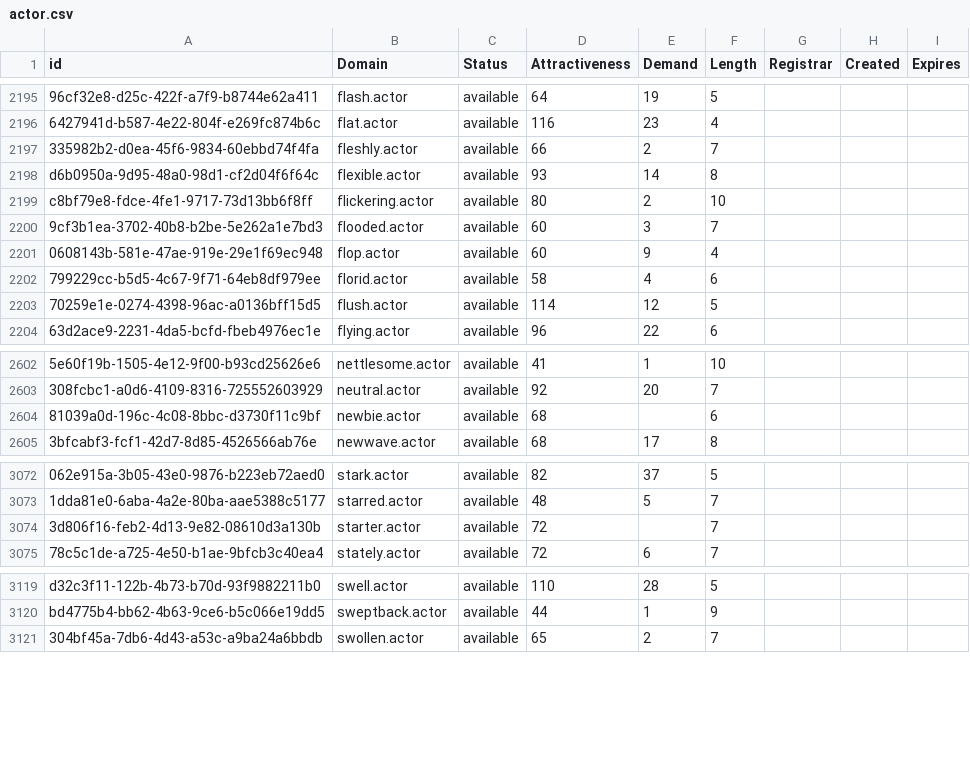
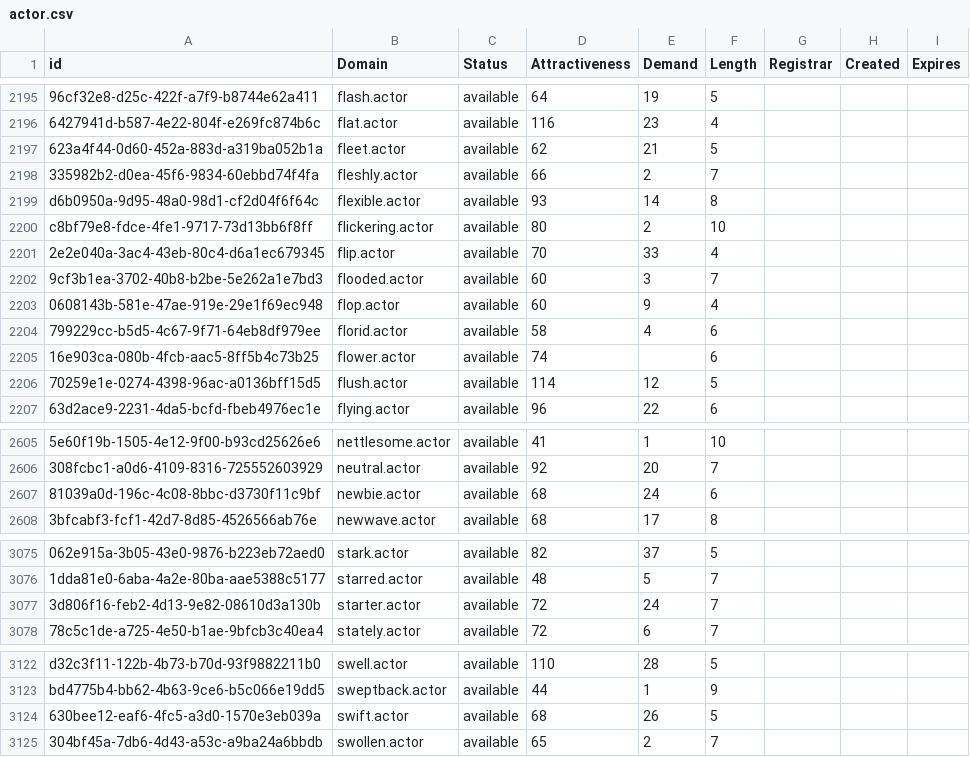
Before and after one commit to UniqueDomains/actor-oneword-domains, a CSV file: actor.csv, drawn as a sheet; only a part is shown, gaps mark what is left out; addresses are those after the commit; the diff names each change by its address in the sheet, - before the commit and + after, or states it on an @@ line.

Commit message:
Domains update

```diff
--- a/actor.csv
+++ b/actor.csv
+row 2197: 623a4f44-0d60-452a-883d-a319ba052b1a | fleet.actor | available | 62 | 21 | 5
+row 2201: 2e2e040a-3ac4-43eb-80c4-d6a1ec679345 | flip.actor | available | 70 | 33 | 4
+row 2205: 16e903ca-080b-4fcb-aac5-8ff5b4c73b25 | flower.actor | available | 74 |  | 6
-E2607 (Demand): (empty)
+E2607 (Demand): 24
-E3077 (Demand): (empty)
+E3077 (Demand): 24
+row 3124: 630bee12-eaf6-4fc5-a3d0-1570e3eb039a | swift.actor | available | 68 | 26 | 5
```
Also changed, not shown: 2 other files.
